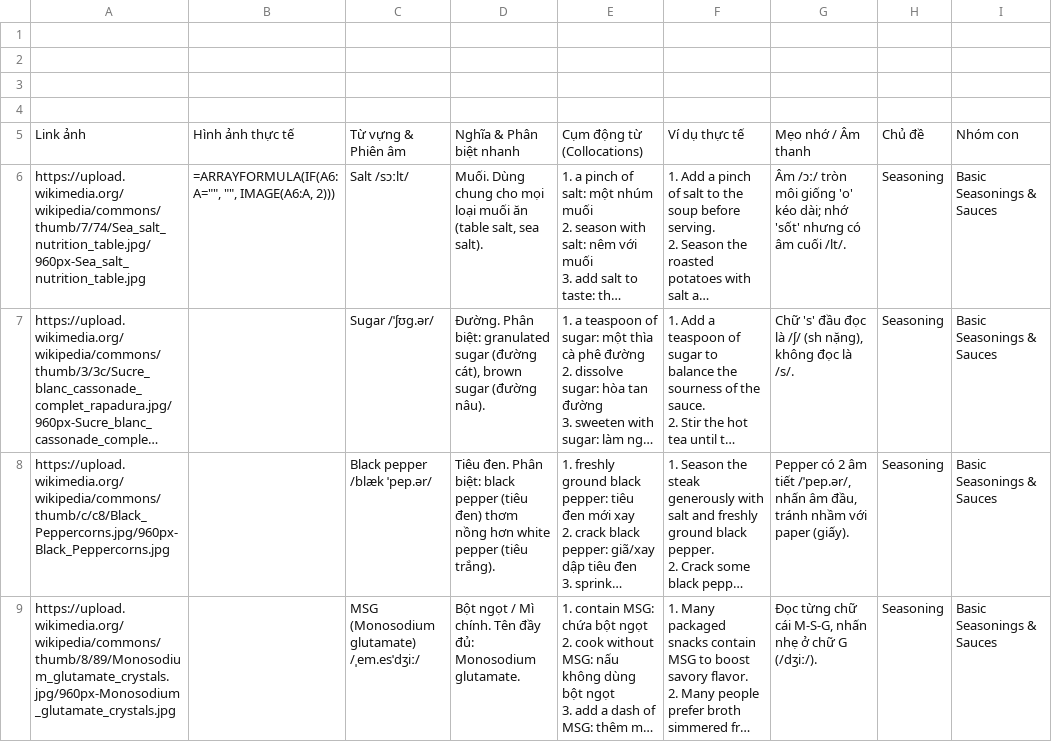
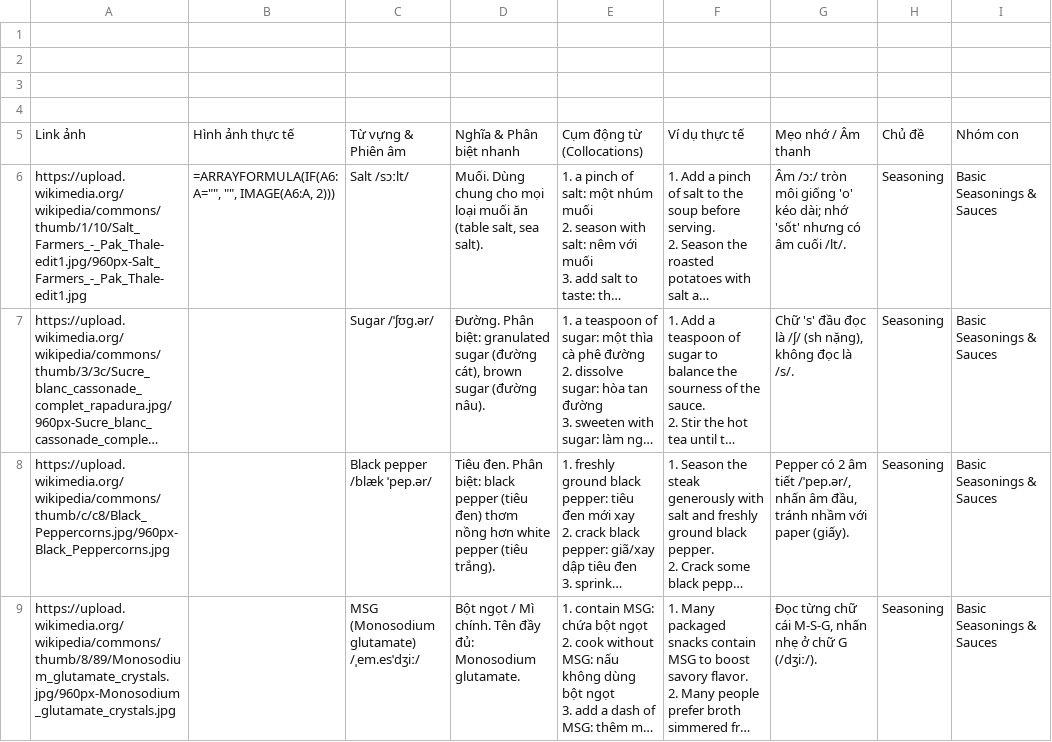
Before and after one commit to TrungNghia2k3/vocabulary-learning, a CSV file: sheets/Comprehensible Input.csv, drawn as a sheet; only a part is shown; long unchanged cells end in …; the diff names each change by its address in the sheet, - before the commit and + after, or states it on an @@ line.

Commit message:
data: use real sea salt photo for row 6 (Salt)

```diff
--- a/sheets/Comprehensible Input.csv
+++ b/sheets/Comprehensible Input.csv
-A6: https://upload.wikimedia.org/wikipedia/commons/thumb/7/74/Sea_salt_nutrition_table.jpg/960px-Sea_salt_nutrition_table.jpg
+A6: https://upload.wikimedia.org/wikipedia/commons/thumb/1/10/Salt_Farmers_-_Pak_Thale-edit1.jpg/960px-Salt_Farmers_-_Pak_Thale-edit1.jpg
```
